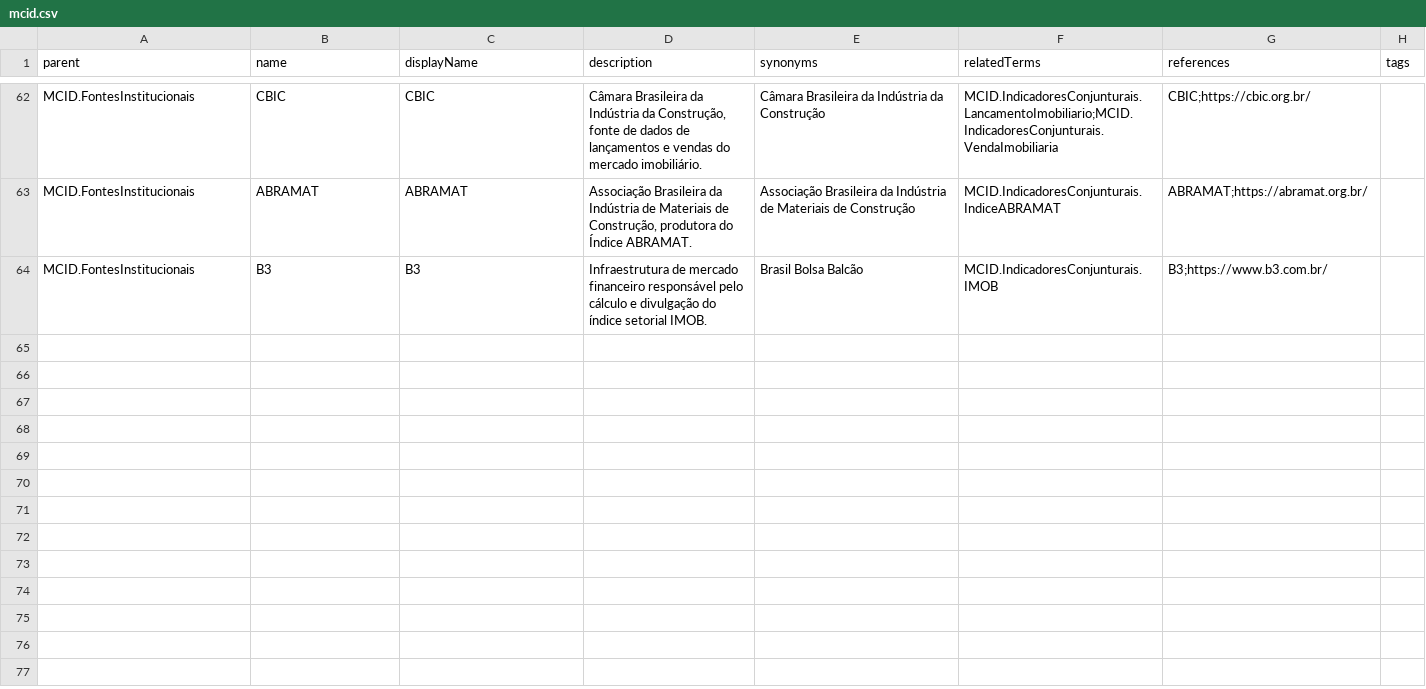
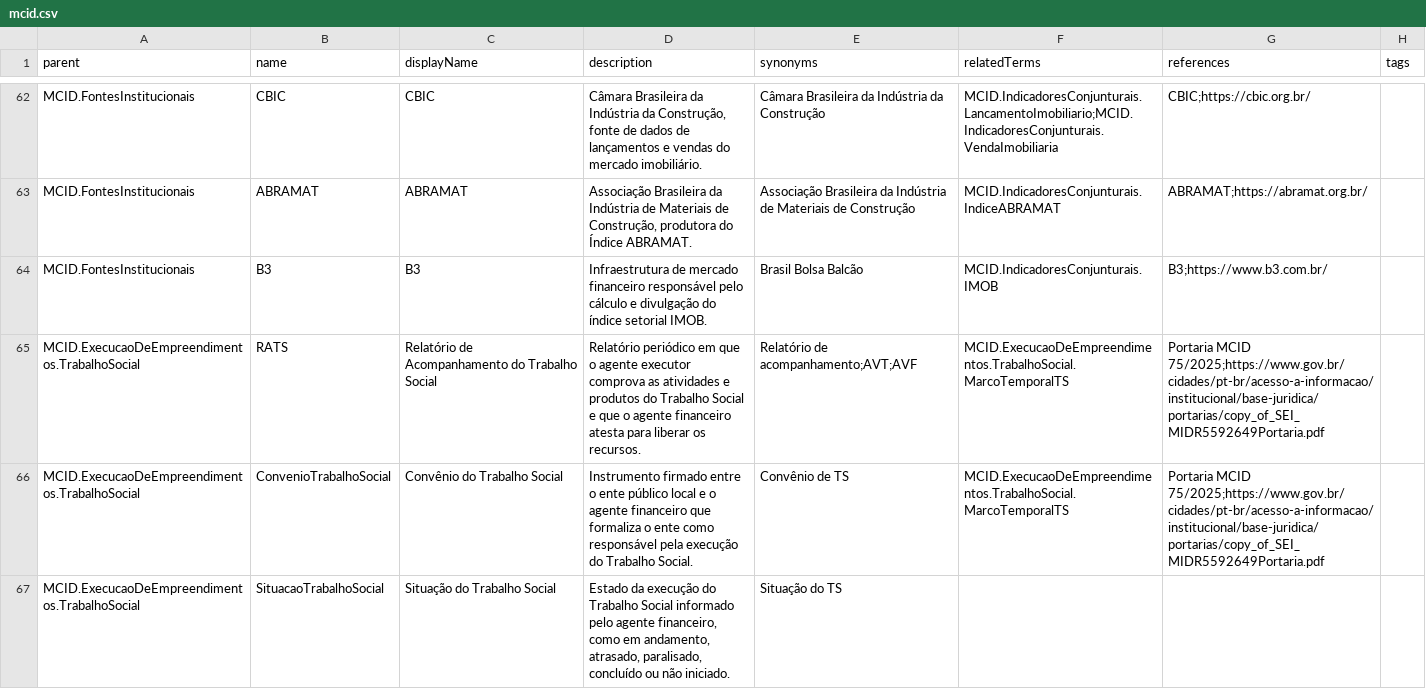
Before and after one commit to GovHub-br/data-application-cidades, a CSV file: helpers/openmetadata/glossaries/mcid.csv, drawn as a sheet; only a part is shown, gaps mark what is left out; the diff covers the shown part only; the diff names each change by its address in the sheet, - before the commit and + after, or states it on an @@ line.

Commit message:
feat(trabalho-social): modelos dbt e painel de alertas de marcos do TS
Bronze, prata e ouro do Trabalho Social do MCMV (FAR, FDS e Rural; CAIXA e BB)
em dbt/mcid/models/trabalho_social_dbt, seguindo a regra de camadas: prata só
lê bronze e ouro só lê prata (o SQL compartilhado fica nos corpos de
macros/corpos/corpos_trabalho_social.sql).

- bronzes das remessas de jul/2026, do histórico de remessas (jan/2025 a
  jul/2026), das listas de empreendimentos sem indicação de demanda e dos seeds
  do TS (portarias, réguas de marcos 464/2018 e 75/2025, domínios, público
  tradicional, centroides municipais do IBGE);
- bronzes dos anexos de seleção FAR (APF) e FDS (698/2026), lidos de
  seeds_manuais;
- pratas: acompanhamento, portaria por remessa, régua de marcos, portaria de
  seleção, portaria de TS resolvida, perfil do empreendimento, demanda e dossiê;
- ouros: alerta por marco, mapa dos empreendimentos e demanda/dossiê, com o
  contrato de documentação da ouro (grão, chave, fonte, periodicidade, consumo);
- produto trabalho_social em governance/dominios.yml e termos do TS no
  glossário MCID;
- script que baixa os centroides municipais do IBGE para o seed.

Fica de fora, por depender do Rural/FNHIS que ainda não está na main: a
portaria de seleção do Rural (prata_rural_selecao_contrato). A EO do Rural vem
do Cad PJ Rural (bronze_shpt_monit_cad_pj_rural_mensal).

```diff
--- a/helpers/openmetadata/glossaries/mcid.csv
+++ b/helpers/openmetadata/glossaries/mcid.csv
+row 65: MCID.ExecucaoDeEmpreendimentos.TrabalhoSocial | RATS | Relatório de Acompanhamento do Trabalho Social | Relatório periódico em que o agente executor comprova as atividades e produtos do Trabalho Social e que o agente financeiro atesta para liberar os recursos. | Relatório de acompanhamento;AVT;AVF | MCID.ExecucaoDeEmpreendimentos.TrabalhoSocial.MarcoTemporalTS | Portaria MCID 75/2025;https://www.gov.br/cidades/pt-br/acesso-a-informacao/institucional/base-juridica/portarias/copy_of_SEI_MIDR5592649Portaria.pdf
+row 66: MCID.ExecucaoDeEmpreendimentos.TrabalhoSocial | ConvenioTrabalhoSocial | Convênio do Trabalho Social | Instrumento firmado entre o ente público local e o agente financeiro que formaliza o ente como responsável pela execução do Trabalho Social. | Convênio de TS | MCID.ExecucaoDeEmpreendimentos.TrabalhoSocial.MarcoTemporalTS | Portaria MCID 75/2025;https://www.gov.br/cidades/pt-br/acesso-a-informacao/institucional/base-juridica/portarias/copy_of_SEI_MIDR5592649Portaria.pdf
+row 67: MCID.ExecucaoDeEmpreendimentos.TrabalhoSocial | SituacaoTrabalhoSocial | Situação do Trabalho Social | Estado da execução do Trabalho Social informado pelo agente financeiro, como em andamento, atrasado, paralisado, concluído ou não iniciado. | Situação do TS
```
Also changed, not shown: 9 added rows elsewhere in this file, 53 other files.
